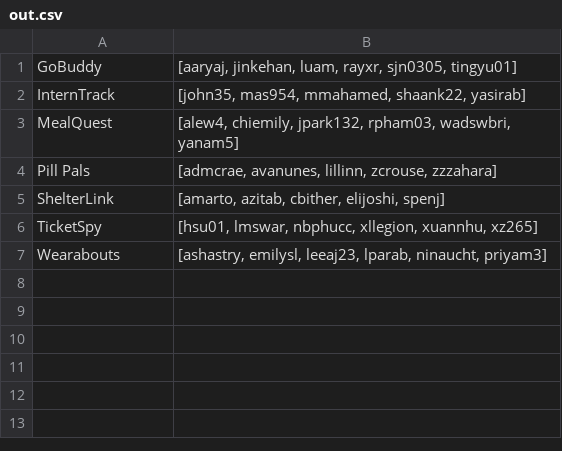
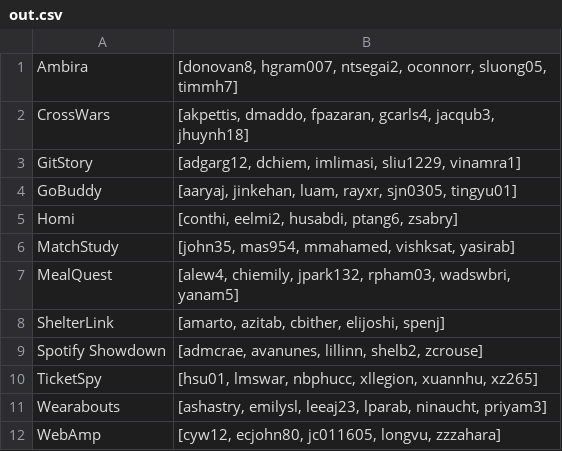
Before and after one commit to miahuynhh/team-matcher, a CSV file: out.csv, drawn as a sheet; removed rows and columns are numbered as before the commit, all else as after; the diff names each change by its address in the sheet, - before the commit and + after, or states it on an @@ line.

```diff
--- a/out.csv
+++ b/out.csv
+row 1: Ambira | [donovan8, hgram007, ntsegai2, oconnorr, sluong05, timmh7]
+row 2: CrossWars | [akpettis, dmaddo, fpazaran, gcarls4, jacqub3, jhuynh18]
+row 3: GitStory | [adgarg12, dchiem, imlimasi, sliu1229, vinamra1]
-row 2: InternTrack | [john35, mas954, mmahamed, shaank22, yasirab]
+row 5: Homi | [conthi, eelmi2, husabdi, ptang6, zsabry]
+row 6: MatchStudy | [john35, mas954, mmahamed, vishksat, yasirab]
-row 4: Pill Pals | [admcrae, avanunes, lillinn, zcrouse, zzzahara]
+row 9: Spotify Showdown | [admcrae, avanunes, lillinn, shelb2, zcrouse]
+row 12: WebAmp | [cyw12, ecjohn80, jc011605, longvu, zzzahara]
```
Also changed, not shown: 2 other files.
